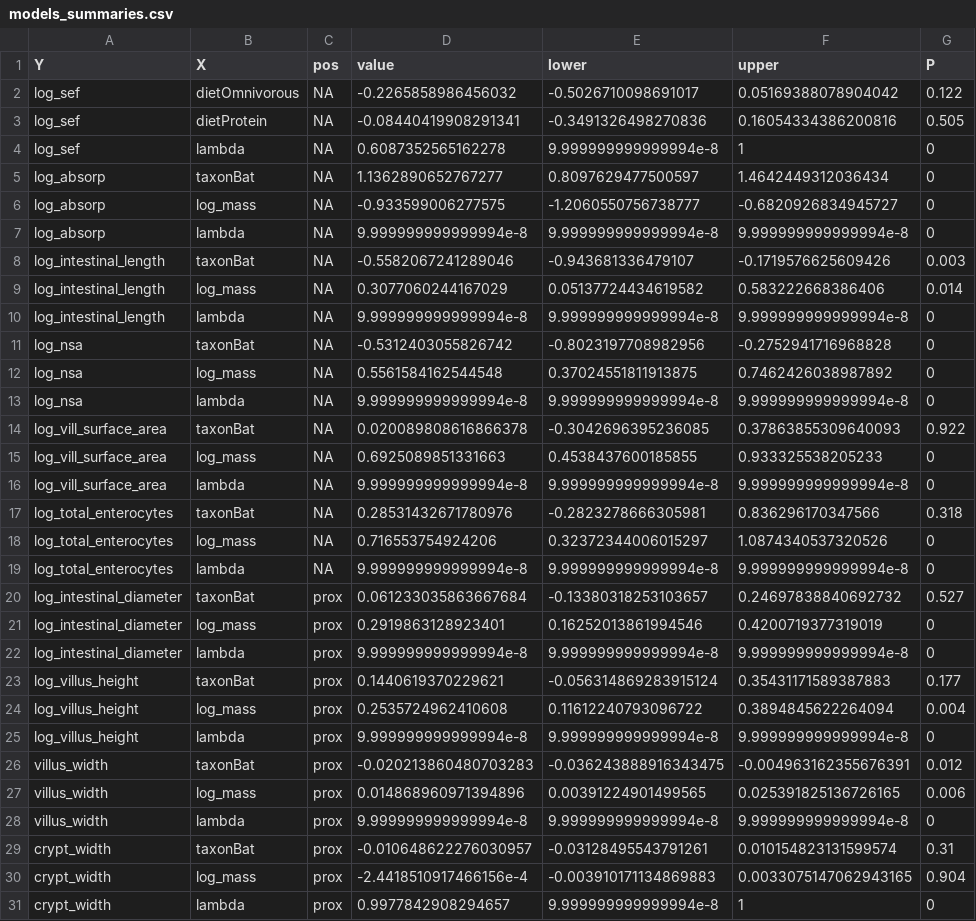
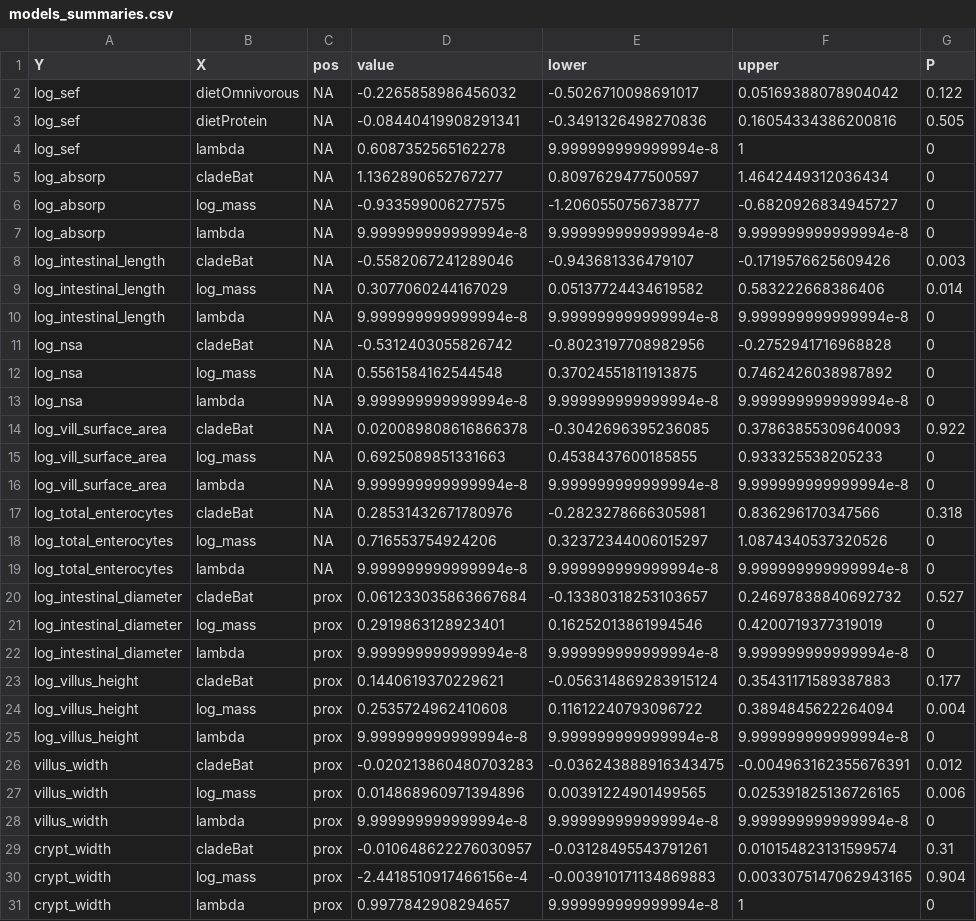
Before and after one commit to lucasnell/digestion_evolution, a CSV file: output/models_summaries.csv, drawn as a sheet; only a part is shown; the diff covers the shown part only.

```diff
--- a/output/models_summaries.csv
+++ b/output/models_summaries.csv
@@ -4,27 +4,27 @@ log_sef,dietProtein,NA,-0.08440419908291341,-0.3491326498270836,0.16054334386200
 log_sef,lambda,NA,0.6087352565162278,9.999999999999994e-8,1,0
-log_absorp,taxonBat,NA,1.1362890652767277,0.8097629477500597,1.4642449312036434,0
+log_absorp,cladeBat,NA,1.1362890652767277,0.8097629477500597,1.4642449312036434,0
 log_absorp,log_mass,NA,-0.933599006277575,-1.2060550756738777,-0.6820926834945727,0
 log_absorp,lambda,NA,9.999999999999994e-8,9.999999999999994e-8,9.999999999999994e-8,0
-log_intestinal_length,taxonBat,NA,-0.5582067241289046,-0.943681336479107,-0.1719576625609426,0.003
+log_intestinal_length,cladeBat,NA,-0.5582067241289046,-0.943681336479107,-0.1719576625609426,0.003
 log_intestinal_length,log_mass,NA,0.3077060244167029,0.05137724434619582,0.583222668386406,0.014
 log_intestinal_length,lambda,NA,9.999999999999994e-8,9.999999999999994e-8,9.999999999999994e-8,0
-log_nsa,taxonBat,NA,-0.5312403055826742,-0.8023197708982956,-0.2752941716968828,0
+log_nsa,cladeBat,NA,-0.5312403055826742,-0.8023197708982956,-0.2752941716968828,0
 log_nsa,log_mass,NA,0.5561584162544548,0.37024551811913875,0.7462426038987892,0
 log_nsa,lambda,NA,9.999999999999994e-8,9.999999999999994e-8,9.999999999999994e-8,0
-log_vill_surface_area,taxonBat,NA,0.020089808616866378,-0.3042696395236085,0.37863855309640093,0.922
+log_vill_surface_area,cladeBat,NA,0.020089808616866378,-0.3042696395236085,0.37863855309640093,0.922
 log_vill_surface_area,log_mass,NA,0.6925089851331663,0.4538437600185855,0.933325538205233,0
 log_vill_surface_area,lambda,NA,9.999999999999994e-8,9.999999999999994e-8,9.999999999999994e-8,0
-log_total_enterocytes,taxonBat,NA,0.28531432671780976,-0.2823278666305981,0.836296170347566,0.318
+log_total_enterocytes,cladeBat,NA,0.28531432671780976,-0.2823278666305981,0.836296170347566,0.318
 log_total_enterocytes,log_mass,NA,0.716553754924206,0.32372344006015297,1.0874340537320526,0
 log_total_enterocytes,lambda,NA,9.999999999999994e-8,9.999999999999994e-8,9.999999999999994e-8,0
-log_intestinal_diameter,taxonBat,prox,0.061233035863667684,-0.13380318253103657,0.24697838840692732,0.527
+log_intestinal_diameter,cladeBat,prox,0.061233035863667684,-0.13380318253103657,0.24697838840692732,0.527
 log_intestinal_diameter,log_mass,prox,0.2919863128923401,0.16252013861994546,0.4200719377319019,0
 log_intestinal_diameter,lambda,prox,9.999999999999994e-8,9.999999999999994e-8,9.999999999999994e-8,0
-log_villus_height,taxonBat,prox,0.1440619370229621,-0.056314869283915124,0.35431171589387883,0.177
+log_villus_height,cladeBat,prox,0.1440619370229621,-0.056314869283915124,0.35431171589387883,0.177
 log_villus_height,log_mass,prox,0.2535724962410608,0.11612240793096722,0.3894845622264094,0.004
 log_villus_height,lambda,prox,9.999999999999994e-8,9.999999999999994e-8,9.999999999999994e-8,0
-villus_width,taxonBat,prox,-0.020213860480703283,-0.036243888916343475,-0.004963162355676391,0.012
+villus_width,cladeBat,prox,-0.020213860480703283,-0.036243888916343475,-0.004963162355676391,0.012
 villus_width,log_mass,prox,0.014868960971394896,0.00391224901499565,0.025391825136726165,0.006
 villus_width,lambda,prox,9.999999999999994e-8,9.999999999999994e-8,9.999999999999994e-8,0
-crypt_width,taxonBat,prox,-0.010648622276030957,-0.03128495543791261,0.010154823131599574,0.31
+crypt_width,cladeBat,prox,-0.010648622276030957,-0.03128495543791261,0.010154823131599574,0.31
 crypt_width,log_mass,prox,-2.4418510917466156e-4,-0.003910171134869883,0.0033075147062943165,0.904
```
Also changed, not shown: 17 edited cells elsewhere in this file, 2 other files.
